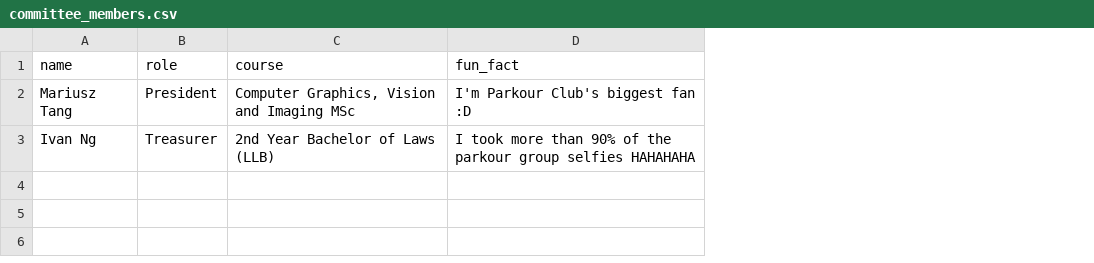
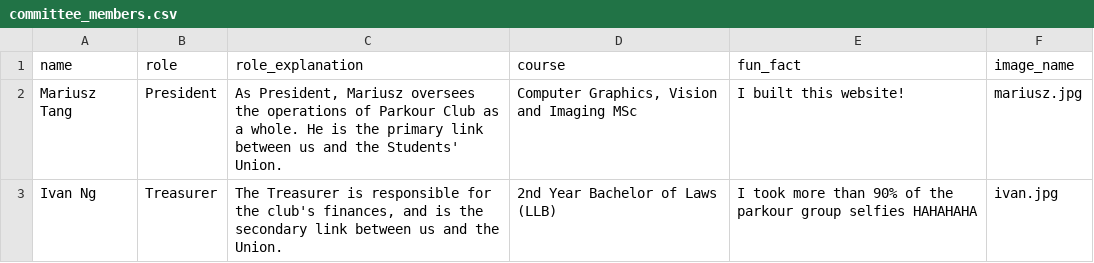
Before and after one commit to ucl-parkour/ucl-parkour-website, a CSV file: src/data/local/committee_members.csv, drawn as a sheet; addresses are those after the commit; the diff names each change by its address in the sheet, - before the commit and + after, or states it on an @@ line.

Commit message:
feat(content): add images to committee page
This commit also removes the section--color-alternate css class in favor
of directly styling every second section differently. This was the
original use-case for that class.

```diff
--- a/src/data/local/committee_members.csv
+++ b/src/data/local/committee_members.csv
+column C (role_explanation), rows 2-3: As President, Mariusz oversees the operations of Parkour Club as a whole. He is the primary link between us and the Students' Union. | The Treasurer is responsible for the club's finances, and is the secondary link between us and the Union.
+column F (image_name), rows 2-3: mariusz.jpg | ivan.jpg
-E2 (fun_fact): I'm Parkour Club's biggest fan :D
+E2 (fun_fact): I built this website!
```
Also changed, not shown: 7 other files.
